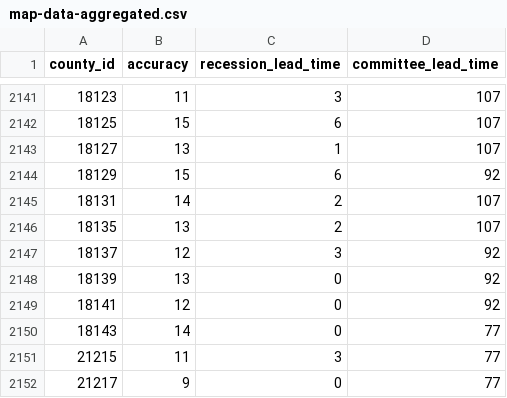
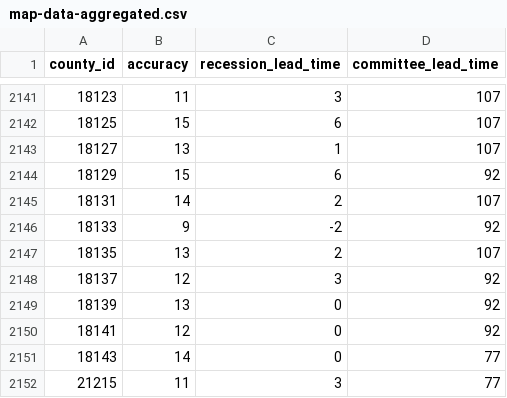
Before and after one commit to markgsheppard/SahmRule, a CSV file: data-source/map-data/map-data-aggregated.csv, drawn as a sheet; only a part is shown, gaps mark what is left out; the shorter side is filled out with more unchanged rows; the diff names each change by its address in the sheet, - before the commit and + after, or states it on an @@ line.

```diff
--- a/data-source/map-data/map-data-aggregated.csv
+++ b/data-source/map-data/map-data-aggregated.csv
+row 2146: 18133 | 9 | -2 | 92
```
Also changed, not shown: data-source/tool-data/USEPUINDXD.csv, 6 other files.
